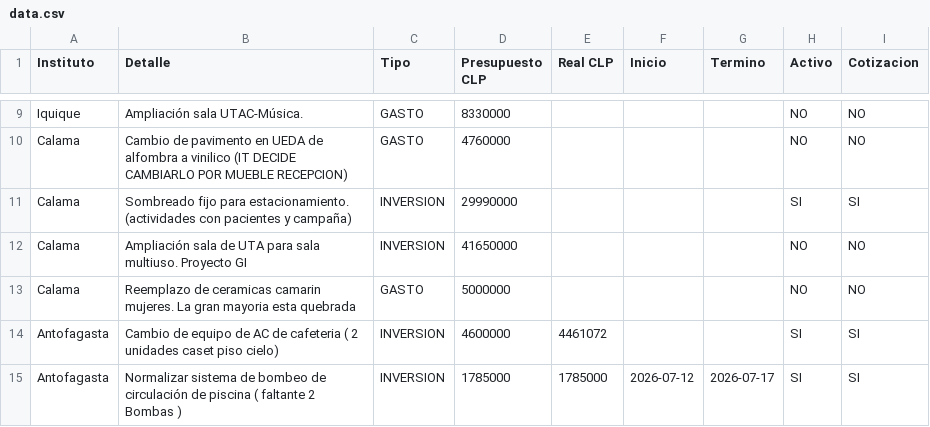
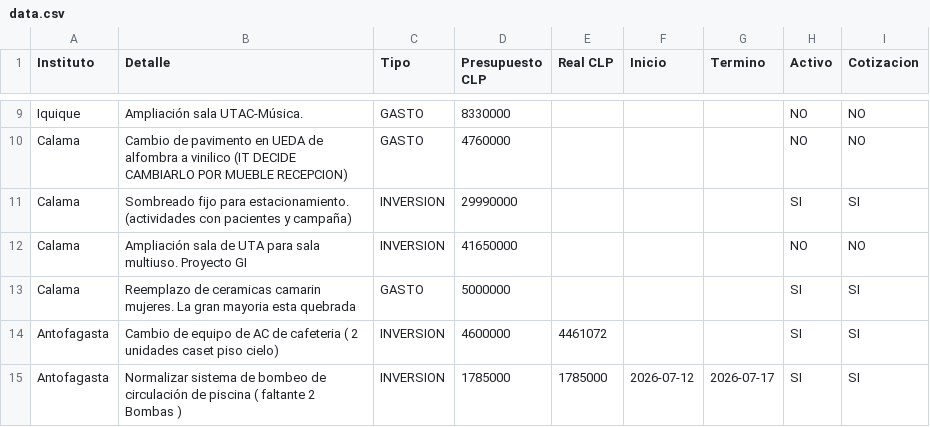
Before and after one commit to gberetta0316/planinfraestructurateleton, a CSV file: data.csv, drawn as a sheet; only a part is shown, gaps mark what is left out.

Commit message:
Actualizar data.csv desde el editor — 07-08-2026, 2:59:12 p. m.

```diff
--- a/data.csv
+++ b/data.csv
@@ -12,3 +12,3 @@ Calama;Sombreado fijo para estacionamiento. (actividades con pacientes y campañ
 Calama;Ampliación sala de UTA para sala multiuso. Proyecto GI;INVERSION;41650000;;;;NO;NO
-Calama;Reemplazo de ceramicas camarin mujeres. La gran mayoria esta quebrada;GASTO;5000000;;;;NO;NO
+Calama;Reemplazo de ceramicas camarin mujeres. La gran mayoria esta quebrada;GASTO;5000000;;;;SI;SI
 Antofagasta;Cambio de equipo de AC de cafeteria ( 2 unidades caset piso cielo);INVERSION;4600000;4461072;;;SI;SI
```
